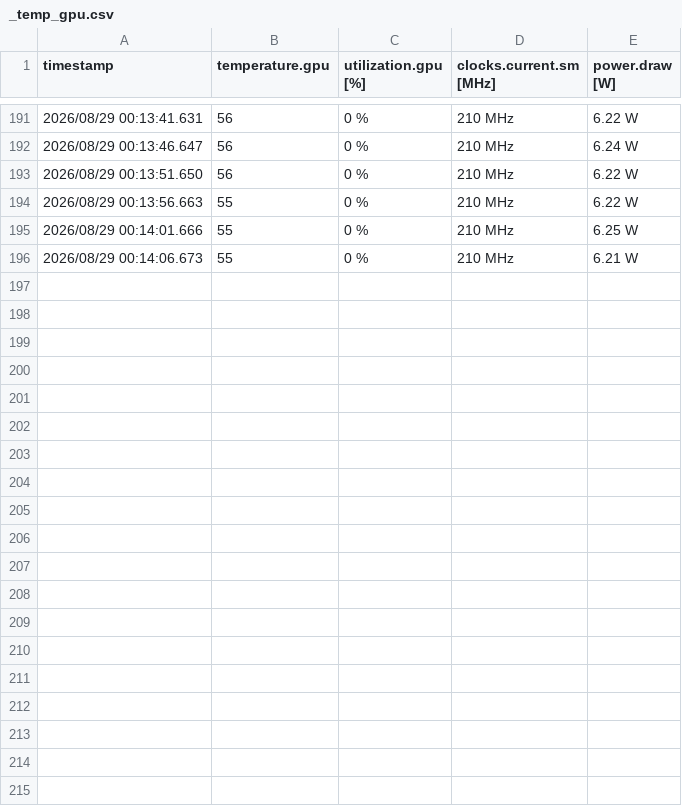
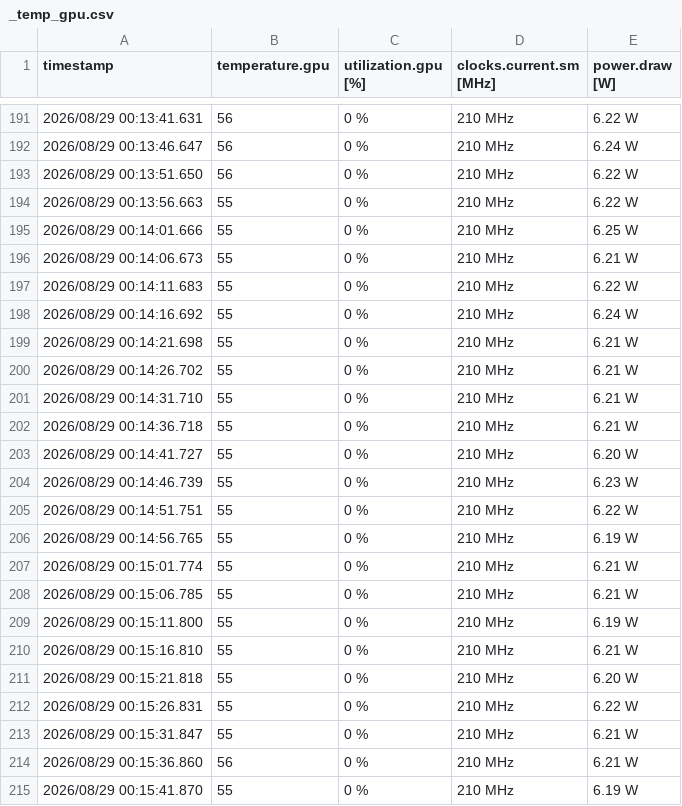
Before and after one commit to TheMikeHoogly/MediaLibrary, a CSV file: _temp_gpu.csv, drawn as a sheet; only a part is shown, gaps mark what is left out; the diff covers the shown part only; the diff names each change by its address in the sheet, - before the commit and + after, or states it on an @@ line.

```diff
--- a/_temp_gpu.csv
+++ b/_temp_gpu.csv
+row 197: 2026/08/29 00:14:11.683 | 55 | 0 % | 210 MHz | 6.22 W
+row 198: 2026/08/29 00:14:16.692 | 55 | 0 % | 210 MHz | 6.24 W
+row 199: 2026/08/29 00:14:21.698 | 55 | 0 % | 210 MHz | 6.21 W
+row 200: 2026/08/29 00:14:26.702 | 55 | 0 % | 210 MHz | 6.21 W
+row 201: 2026/08/29 00:14:31.710 | 55 | 0 % | 210 MHz | 6.21 W
+row 202: 2026/08/29 00:14:36.718 | 55 | 0 % | 210 MHz | 6.21 W
+row 203: 2026/08/29 00:14:41.727 | 55 | 0 % | 210 MHz | 6.20 W
+row 204: 2026/08/29 00:14:46.739 | 55 | 0 % | 210 MHz | 6.23 W
+row 205: 2026/08/29 00:14:51.751 | 55 | 0 % | 210 MHz | 6.22 W
+row 206: 2026/08/29 00:14:56.765 | 55 | 0 % | 210 MHz | 6.19 W
+row 207: 2026/08/29 00:15:01.774 | 55 | 0 % | 210 MHz | 6.21 W
+row 208: 2026/08/29 00:15:06.785 | 55 | 0 % | 210 MHz | 6.21 W
+row 209: 2026/08/29 00:15:11.800 | 55 | 0 % | 210 MHz | 6.19 W
+row 210: 2026/08/29 00:15:16.810 | 55 | 0 % | 210 MHz | 6.21 W
+row 211: 2026/08/29 00:15:21.818 | 55 | 0 % | 210 MHz | 6.20 W
+row 212: 2026/08/29 00:15:26.831 | 55 | 0 % | 210 MHz | 6.22 W
+row 213: 2026/08/29 00:15:31.847 | 55 | 0 % | 210 MHz | 6.21 W
+row 214: 2026/08/29 00:15:36.860 | 56 | 0 % | 210 MHz | 6.21 W
+row 215: 2026/08/29 00:15:41.870 | 55 | 0 % | 210 MHz | 6.19 W
```
Also changed, not shown: 18 added rows elsewhere in this file, 5 other files.
